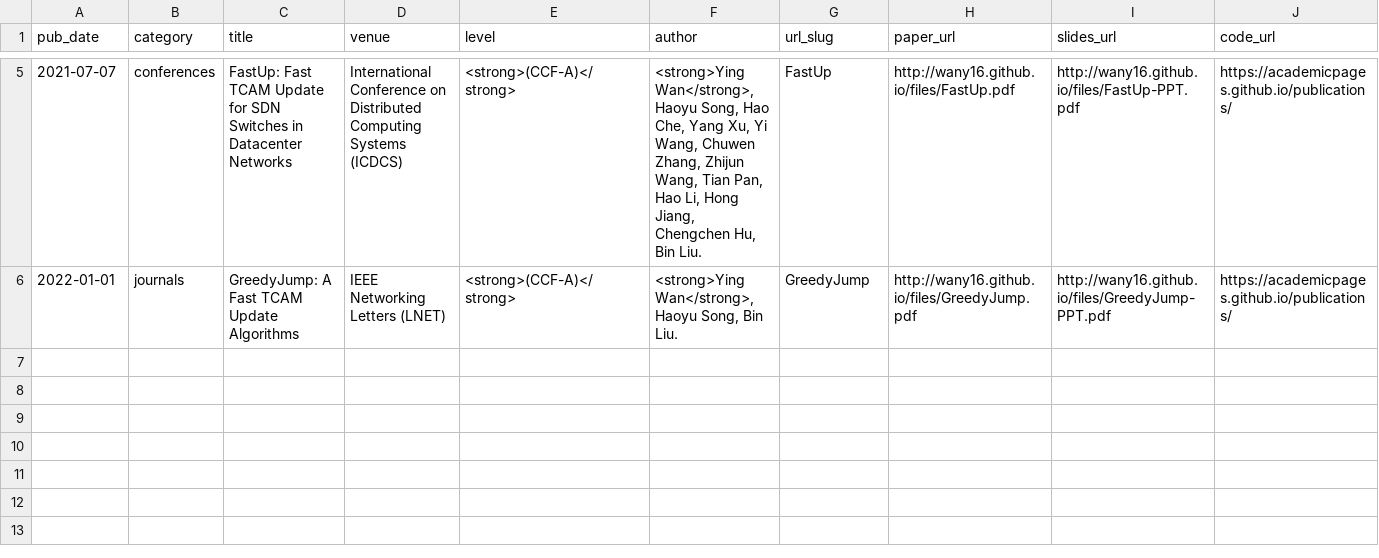
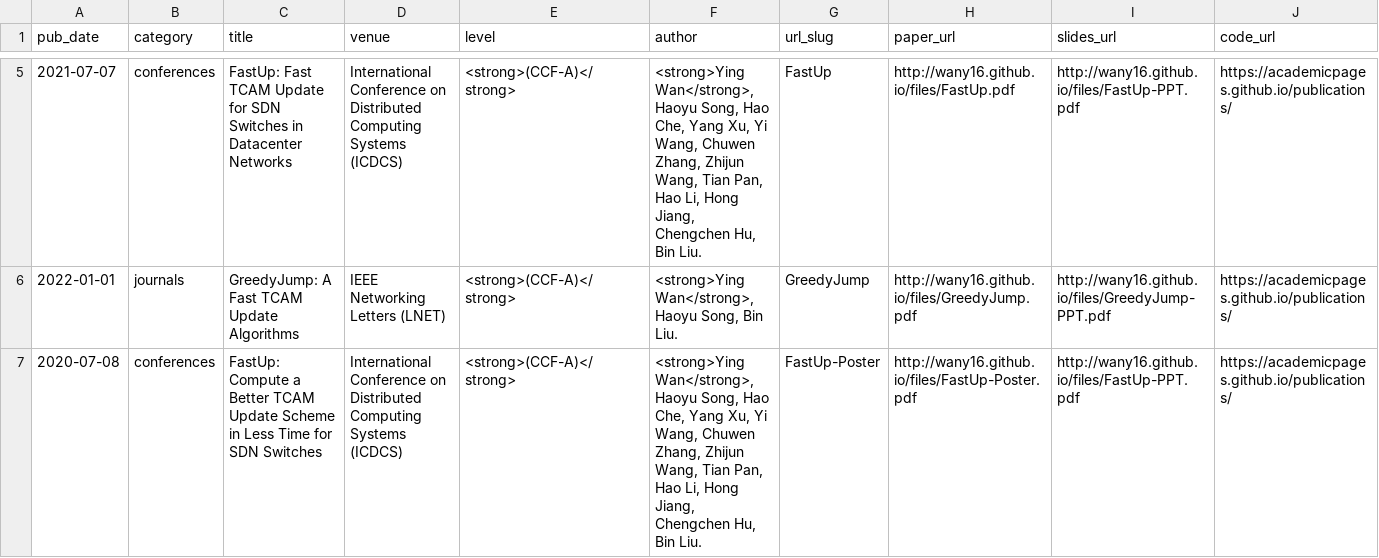
Before and after one commit to wany16/wany16.github.io, a TSV file: markdown_generator/publications.tsv, drawn as a sheet; only a part is shown, gaps mark what is left out; the diff names each change by its address in the sheet, - before the commit and + after, or states it on an @@ line.

```diff
--- a/markdown_generator/publications.tsv
+++ b/markdown_generator/publications.tsv
+row 7: 2020-07-08 | conferences | FastUp: Compute a Better TCAM Update Scheme in Less Time for SDN Switches | International Conference on Distributed Computing Systems (ICDCS) | <strong>(CCF-A)</strong> | <strong>Ying Wan</strong>, Haoyu Song, Hao Che, Yang Xu, Yi Wang, Chuwen Zhang, Zhijun Wang, Tian Pan, Hao Li, Hong Jiang, Chengchen Hu, Bin Liu. | FastUp-Poster | http://wany16.github.io/files/FastUp-Poster.pdf | http://wany16.github.io/files/FastUp-PPT.pdf | https://academicpages.github.io/publications/
```
Also changed, not shown: 2 other files.
